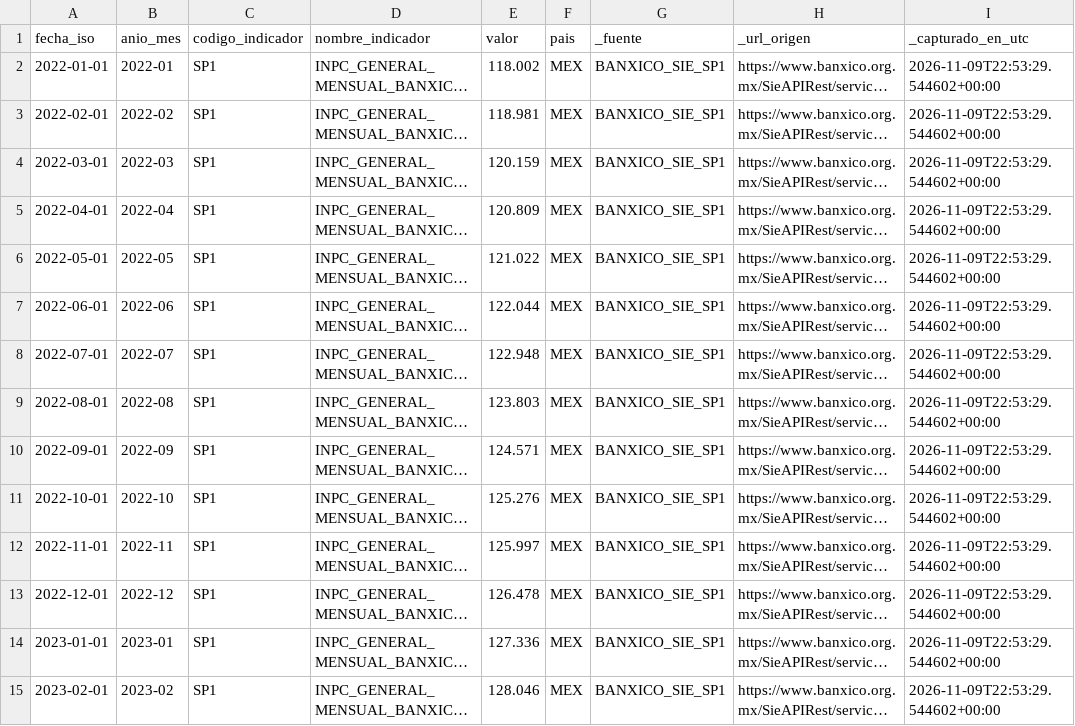
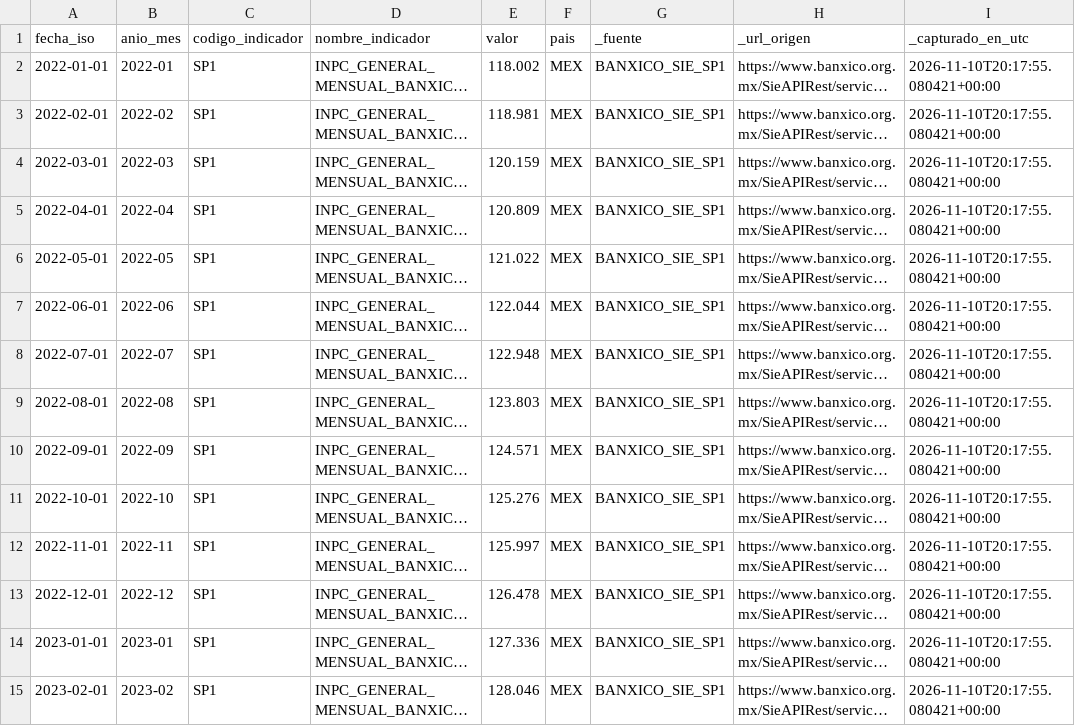
Before and after one commit to AdolfOrtega/tdl-canastita-proyecto, a CSV file: data/bronce/macro_api/inflacion/inpc_inflacion_mexico_historico.csv, drawn as a sheet; only a part is shown; long unchanged cells end in …; the diff covers the shown part only; the diff names each change by its address in the sheet, - before the commit and + after, or states it on an @@ line.

```diff
--- a/data/bronce/macro_api/inflacion/inpc_inflacion_mexico_historico.csv
+++ b/data/bronce/macro_api/inflacion/inpc_inflacion_mexico_historico.csv
-I2:I15 (_capturado_en_utc): 2026-11-09T22:53:29.544602+00:00
+I2:I15 (_capturado_en_utc): 2026-11-10T20:17:55.080421+00:00
```
Also changed, not shown: 44 edited cells elsewhere in this file, calidad/bitacora_captura.csv, data/bronce/macro_api/tipo_cambio/usd_mxn_historico_2022_2026.csv, 4 other files.
